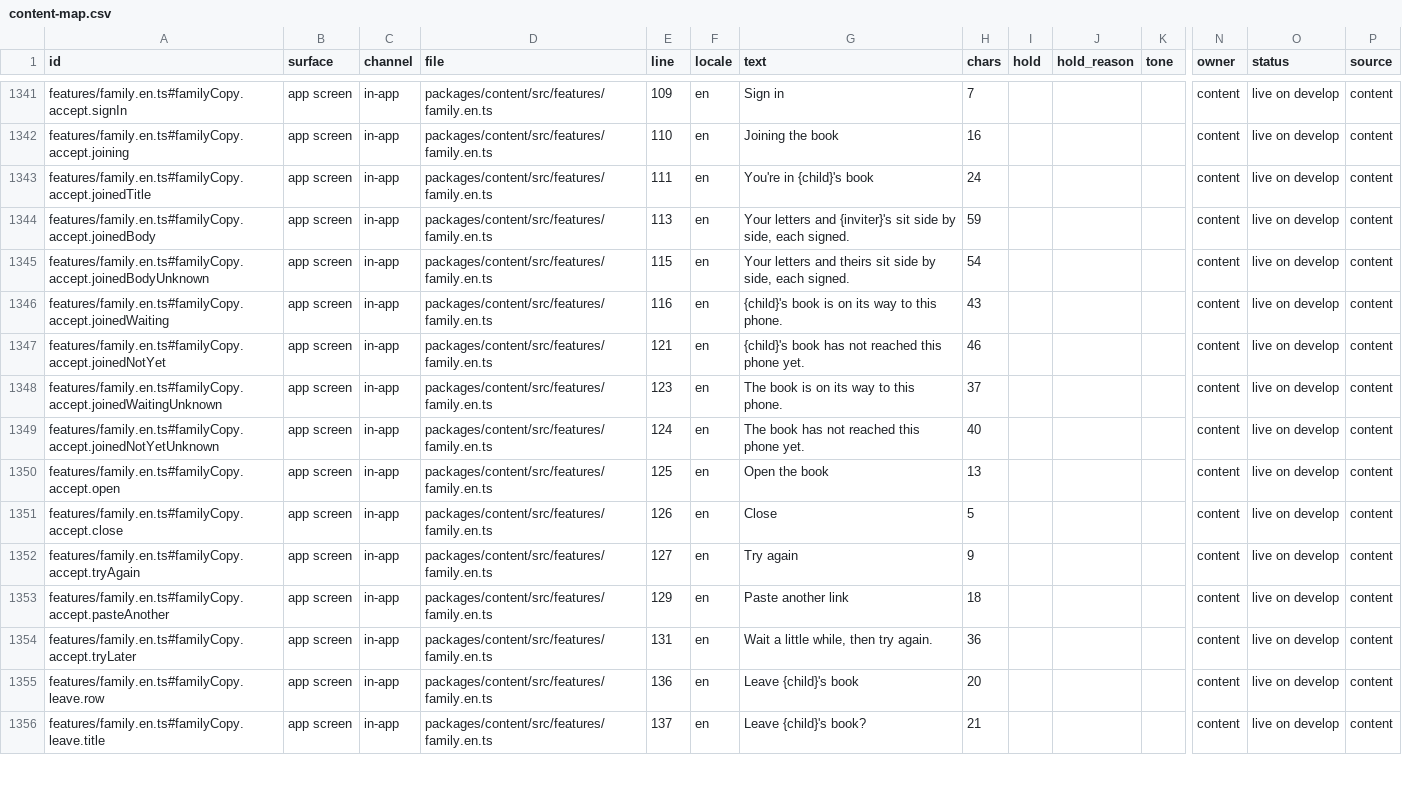
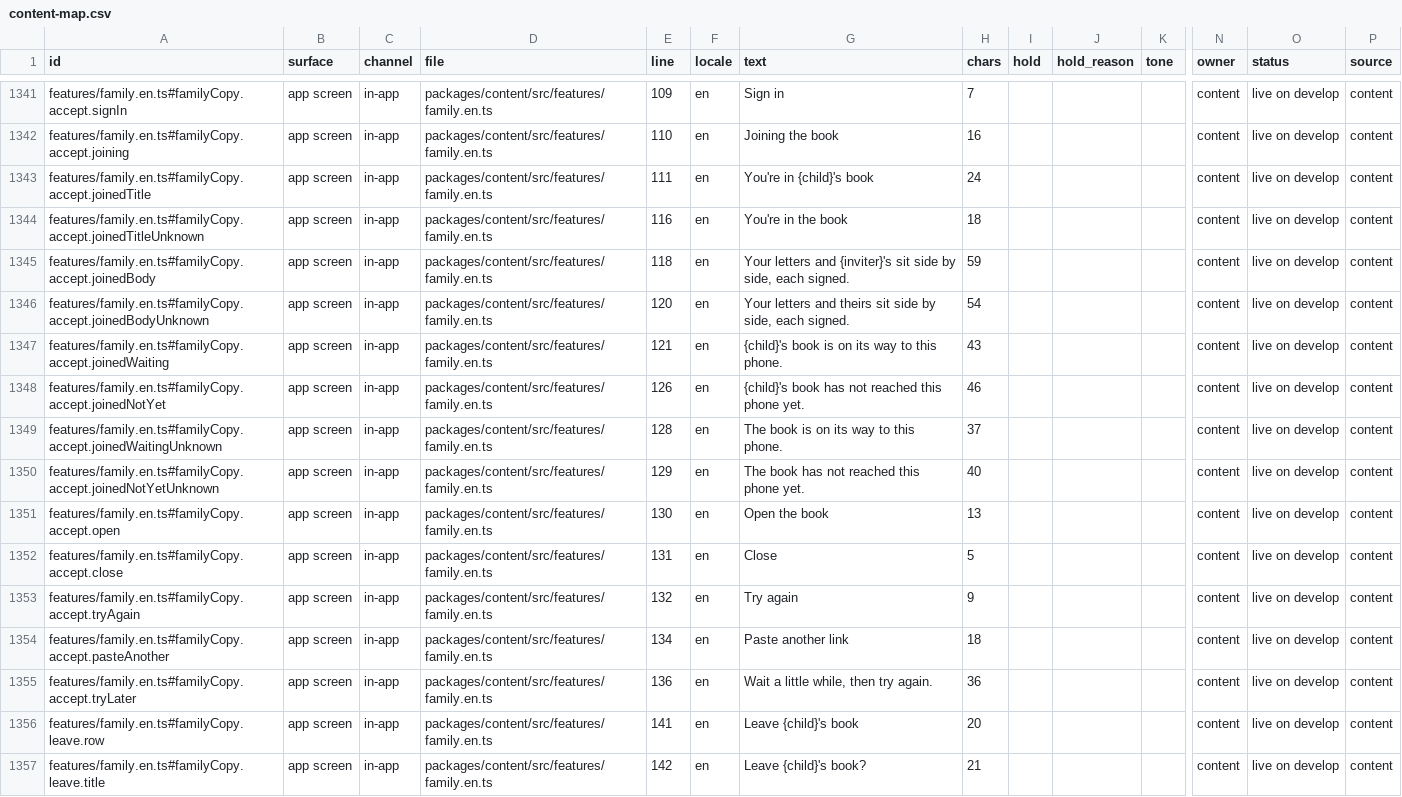
Before and after one commit to thesaurabhpareek/earlyletters, a CSV file: docs/content/map/content-map.csv, drawn as a sheet; only a part is shown, gaps mark what is left out; addresses are those after the commit; rows hold the shown columns only; the diff covers the shown part only; the diff names each change by its address in the sheet, - before the commit and + after, or states it on an @@ line.

```diff
--- a/docs/content/map/content-map.csv
+++ b/docs/content/map/content-map.csv
+row 1344: features/family.en.ts#familyCopy.accept.joinedTitleUnknown | app screen | in-app | packages/content/src/features/family.en.ts | 116 | en | You're in the book | 18 |  |  |  | content | live on develop | content
-E1345 (line): 113
+E1345 (line): 118
-E1346 (line): 115
+E1346 (line): 120
-E1347 (line): 116
+E1347 (line): 121
-E1348 (line): 121
+E1348 (line): 126
-E1349 (line): 123
+E1349 (line): 128
-E1350 (line): 124
+E1350 (line): 129
-E1351 (line): 125
+E1351 (line): 130
-E1352 (line): 126
+E1352 (line): 131
-E1353 (line): 127
+E1353 (line): 132
-E1354 (line): 129
+E1354 (line): 134
-E1355 (line): 131
+E1355 (line): 136
-E1356 (line): 136
+E1356 (line): 141
-E1357 (line): 137
+E1357 (line): 142
```
Also changed, not shown: 31 edited cells elsewhere in this file, 6 other files.
